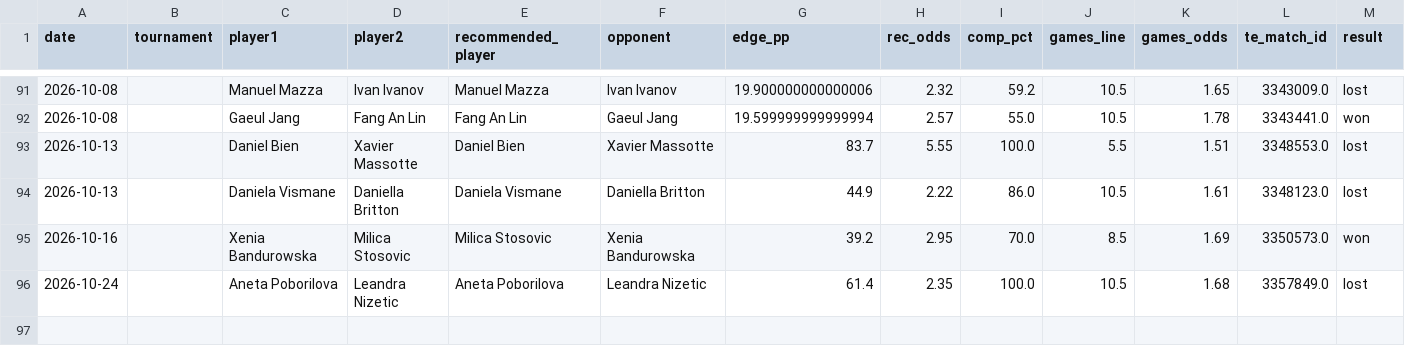
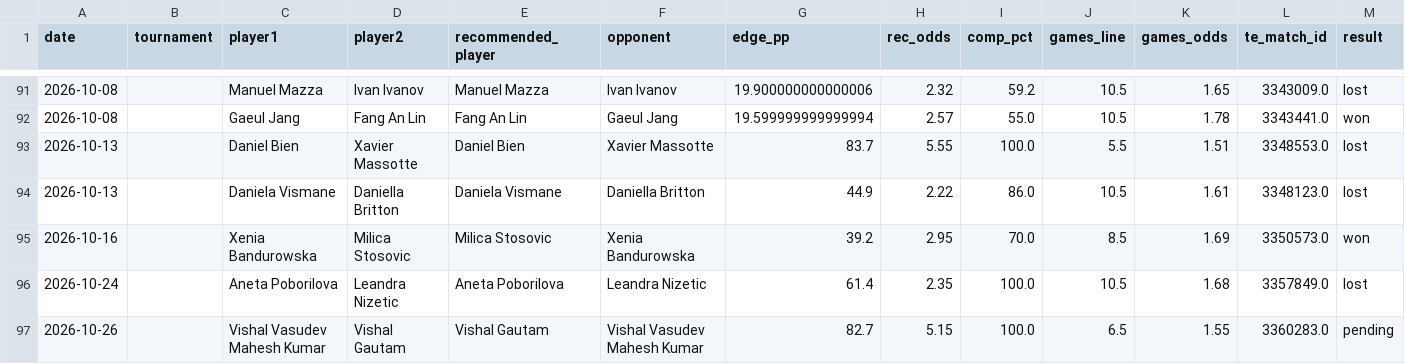
Before and after one commit to andrei0182/tenis, a CSV file: stats/picks_log.csv, drawn as a sheet; only a part is shown, gaps mark what is left out; rows hold the shown columns only; the diff names each change by its address in the sheet, - before the commit and + after, or states it on an @@ line.

```diff
--- a/stats/picks_log.csv
+++ b/stats/picks_log.csv
+row 97: 2026-10-26 |  | Vishal Vasudev Mahesh Kumar | Vishal Gautam | Vishal Gautam | Vishal Vasudev Mahesh Kumar | 82.7 | 5.15 | 100.0 | 6.5 | 1.55 | 3360283.0 | pending
```
Also changed, not shown: stats/recommendation_stats.csv, 1 other file.
